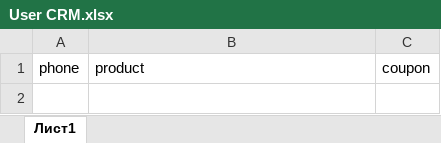
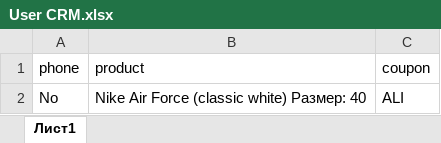
Before and after one commit to CryptoContact/Telegram_bot_sneaker_shop_gemini_consultant, an Excel workbook: User CRM.xlsx, sheet Лист1, drawn as a sheet; values as stored, in another font and other column widths than the file's, no borders; the diff names each change by its address in the sheet, - before the commit and + after, or states it on an @@ line.

```diff
--- a/User CRM.xlsx (sheet Лист1)
+++ b/User CRM.xlsx (sheet Лист1)
+row 2: No | Nike Air Force (classic white) Размер: 40 | ALI
```
Also changed, not shown: teddy_sneaker_shop.xlsx.
